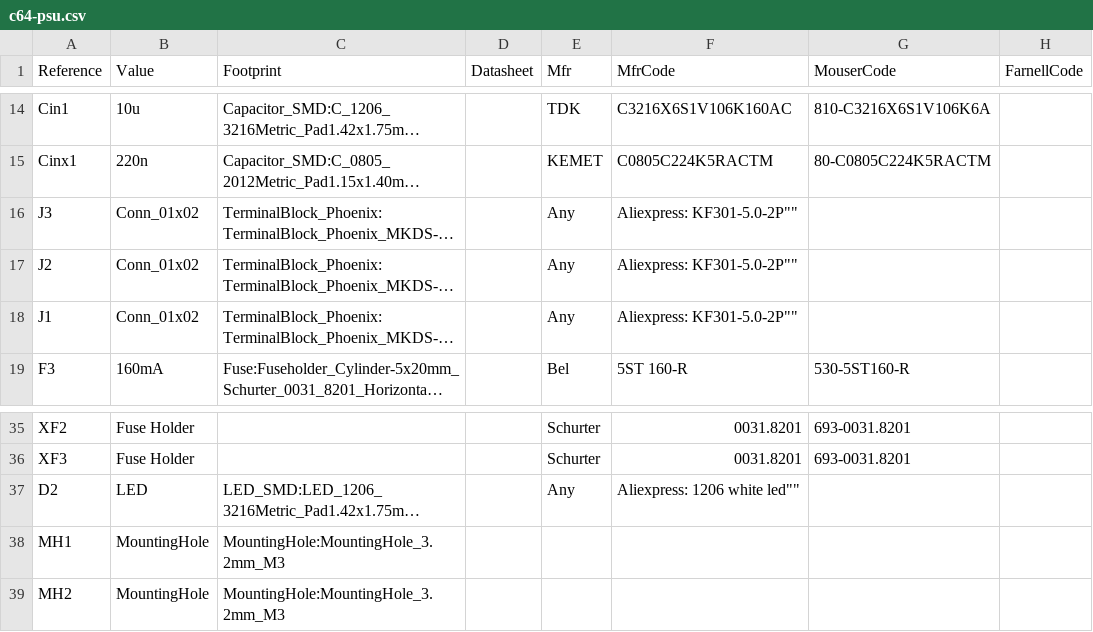
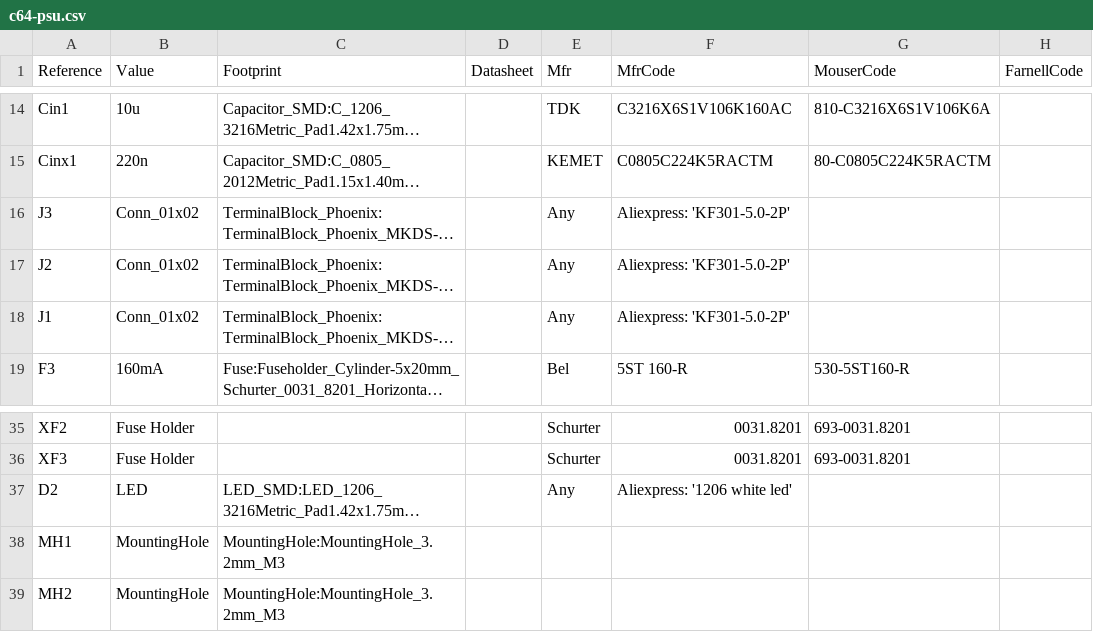
Before and after one commit to jamarju/c64-psu, a CSV file: bom/c64-psu.csv, drawn as a sheet; only a part is shown, gaps mark what is left out; long unchanged cells end in …; the diff names each change by its address in the sheet, - before the commit and + after, or states it on an @@ line.

```diff
--- a/bom/c64-psu.csv
+++ b/bom/c64-psu.csv
-F16:F18 (MfrCode): Aliexpress: KF301-5.0-2P""
+F16:F18 (MfrCode): Aliexpress: 'KF301-5.0-2P'
-F37 (MfrCode): Aliexpress: 1206 white led""
+F37 (MfrCode): Aliexpress: '1206 white led'
```
Also changed, not shown: 1 other file.
